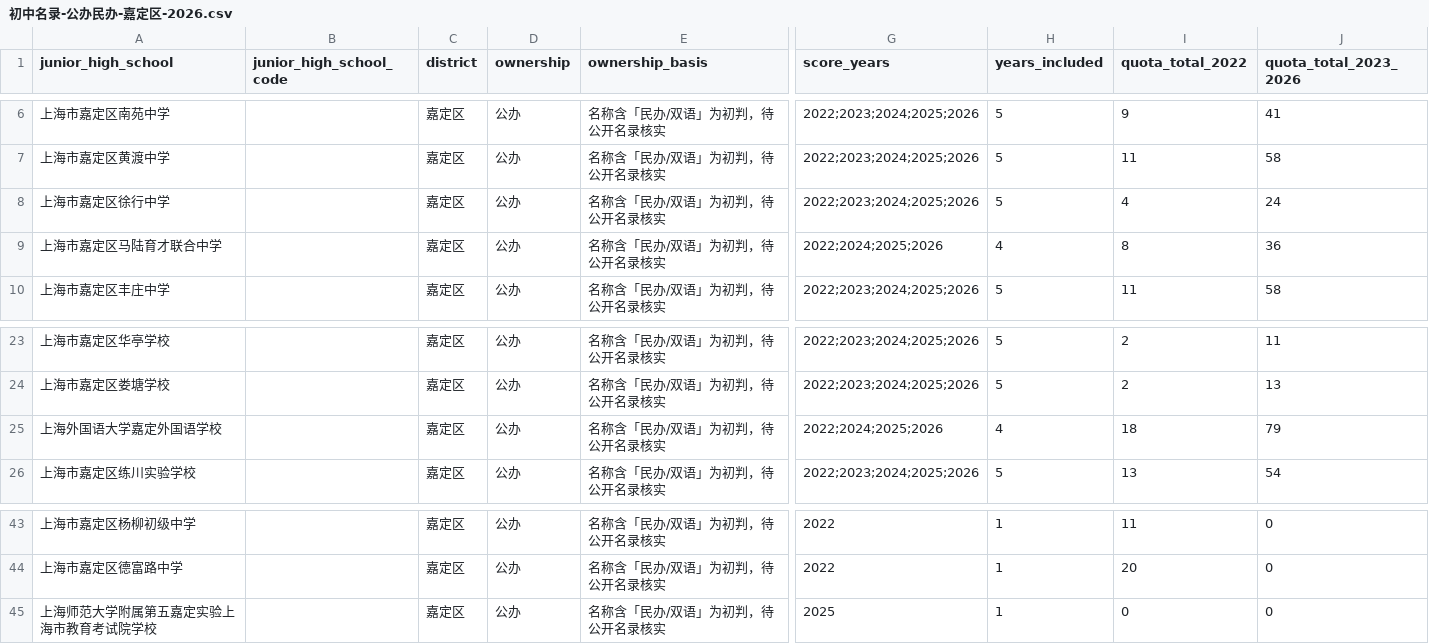
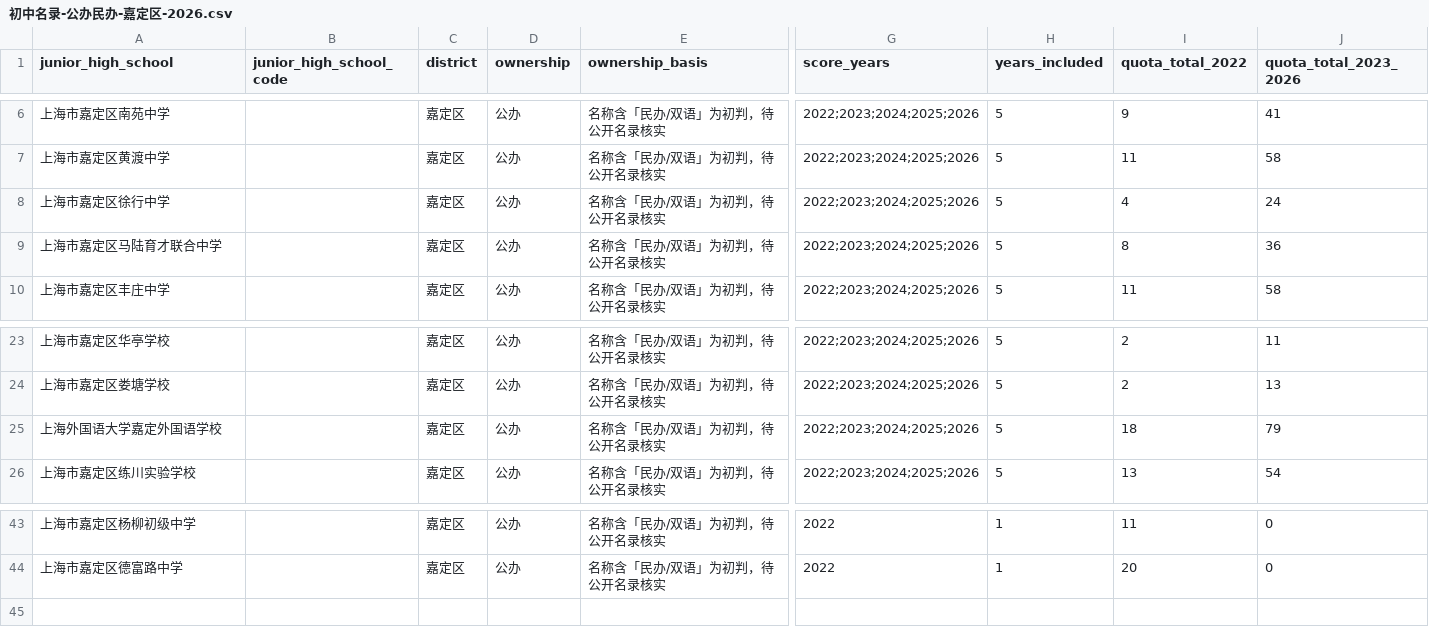
Before and after one commit to iStarFire/Shanghai-XueQuFang, a CSV file: data/嘉定区/学校/初中名录-公办民办-嘉定区-2026.csv, drawn as a sheet; only a part is shown, gaps mark what is left out; rows hold the shown columns only; the diff names each change by its address in the sheet, - before the commit and + after, or states it on an @@ line.

```diff
--- a/data/嘉定区/学校/初中名录-公办民办-嘉定区-2026.csv
+++ b/data/嘉定区/学校/初中名录-公办民办-嘉定区-2026.csv
-G9 (score_years): 2022;2024;2025;2026
+G9 (score_years): 2022;2023;2024;2025;2026
-H9 (years_included): 4
+H9 (years_included): 5
-G25 (score_years): 2022;2024;2025;2026
+G25 (score_years): 2022;2023;2024;2025;2026
-H25 (years_included): 4
+H25 (years_included): 5
-row 45: 上海师范大学附属第五嘉定实验上海市教育考试院学校 |  | 嘉定区 | 公办 | 名称含「民办/双语」为初判，待公开名录核实 | 2025 | 1 | 0 | 0
```
Also changed, not shown: data/嘉定区/学校/名额到校最低分数线-嘉定区-2022-2026.csv, 3 other files.
